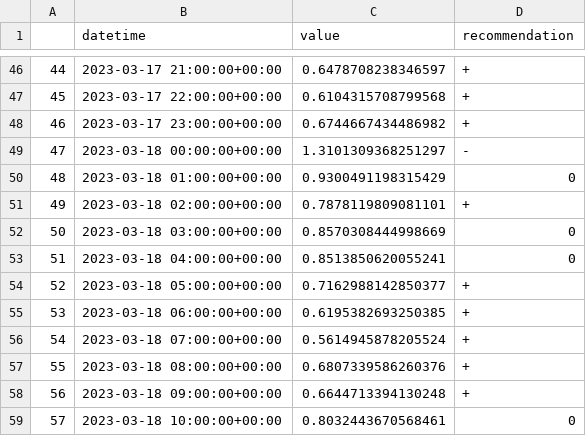
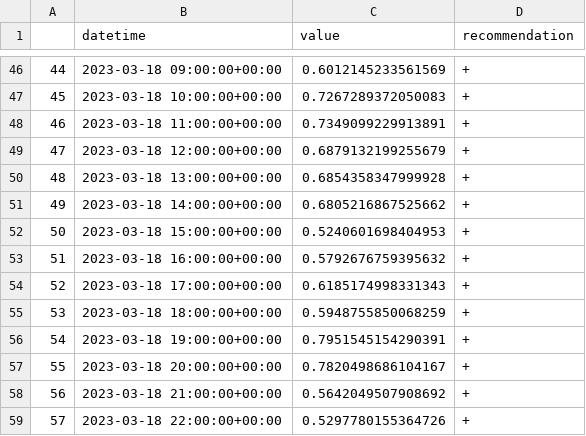
Before and after one commit to IDS-mini/electricity, a CSV file: forecast_data/forecasts.csv, drawn as a sheet; only a part is shown, gaps mark what is left out; the diff covers the shown part only.

```diff
--- a/forecast_data/forecasts.csv
+++ b/forecast_data/forecasts.csv
@@ -46,14 +46,14 @@
-44,2023-03-17 21:00:00+00:00,0.6478708238346597,+
-45,2023-03-17 22:00:00+00:00,0.6104315708799568,+
-46,2023-03-17 23:00:00+00:00,0.6744667434486982,+
-47,2023-03-18 00:00:00+00:00,1.3101309368251297,-
-48,2023-03-18 01:00:00+00:00,0.9300491198315429,0
-49,2023-03-18 02:00:00+00:00,0.7878119809081101,+
-50,2023-03-18 03:00:00+00:00,0.8570308444998669,0
-51,2023-03-18 04:00:00+00:00,0.8513850620055241,0
-52,2023-03-18 05:00:00+00:00,0.7162988142850377,+
-53,2023-03-18 06:00:00+00:00,0.6195382693250385,+
-54,2023-03-18 07:00:00+00:00,0.5614945878205524,+
-55,2023-03-18 08:00:00+00:00,0.6807339586260376,+
-56,2023-03-18 09:00:00+00:00,0.6644713394130248,+
-57,2023-03-18 10:00:00+00:00,0.8032443670568461,0
+44,2023-03-18 09:00:00+00:00,0.6012145233561569,+
+45,2023-03-18 10:00:00+00:00,0.7267289372050083,+
+46,2023-03-18 11:00:00+00:00,0.7349099229913891,+
+47,2023-03-18 12:00:00+00:00,0.6879132199255679,+
+48,2023-03-18 13:00:00+00:00,0.6854358347999928,+
+49,2023-03-18 14:00:00+00:00,0.6805216867525662,+
+50,2023-03-18 15:00:00+00:00,0.5240601698404953,+
+51,2023-03-18 16:00:00+00:00,0.5792676759395632,+
+52,2023-03-18 17:00:00+00:00,0.6185174998331343,+
+53,2023-03-18 18:00:00+00:00,0.5948755850068259,+
+54,2023-03-18 19:00:00+00:00,0.7951545154290391,+
+55,2023-03-18 20:00:00+00:00,0.7820498686104167,+
+56,2023-03-18 21:00:00+00:00,0.5642049507908692,+
+57,2023-03-18 22:00:00+00:00,0.5297780155364726,+
```
Also changed, not shown: 151 edited cells elsewhere in this file.
